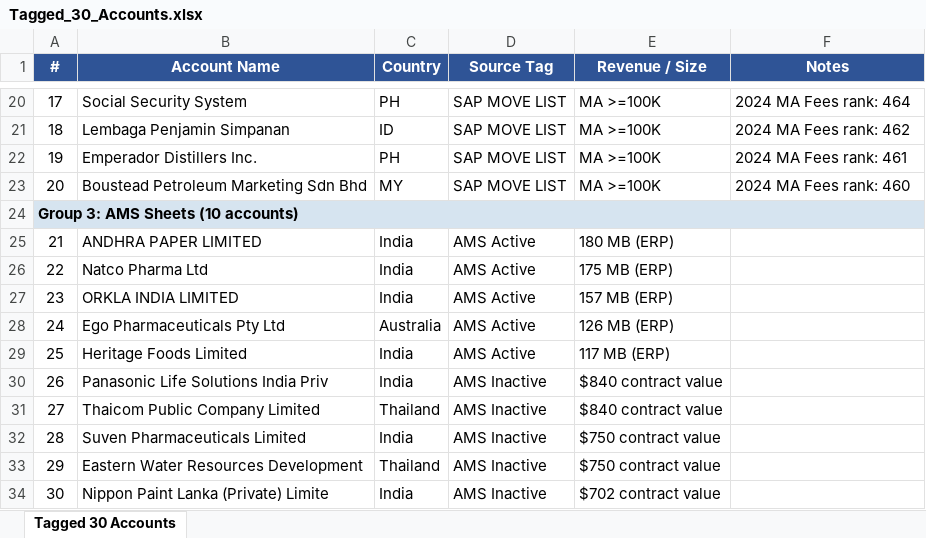
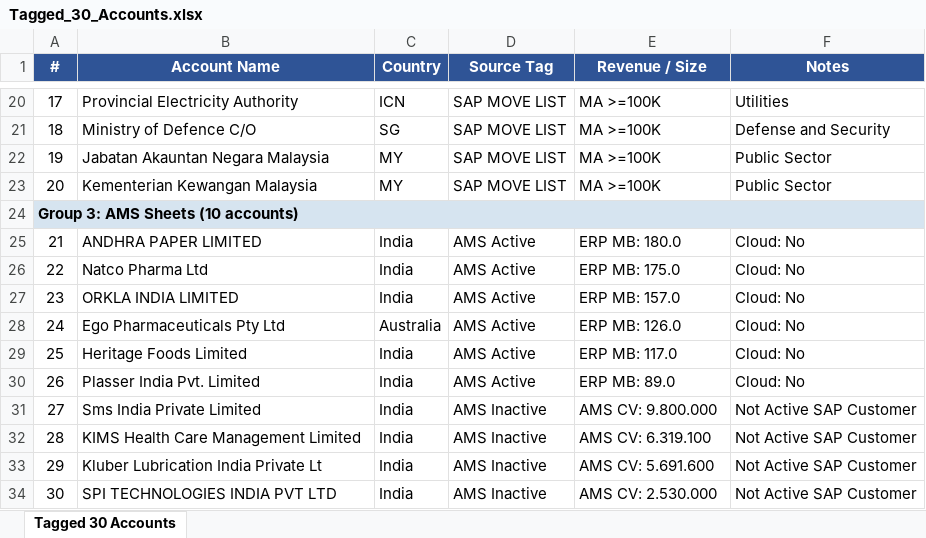
Before and after one commit to bhartiya75/ntt, an Excel workbook: backend/analysis/Tagged_30_Accounts.xlsx, sheet Tagged 30 Accounts, drawn as a sheet; only a part is shown, gaps mark what is left out; values as stored, in another font and other column widths than the file's, no borders; the diff covers the shown part only; the diff names each change by its address in the sheet, - before the commit and + after, or states it on an @@ line.

```diff
--- a/backend/analysis/Tagged_30_Accounts.xlsx (sheet Tagged 30 Accounts)
+++ b/backend/analysis/Tagged_30_Accounts.xlsx (sheet Tagged 30 Accounts)
-B20 (Account Name): Social Security System
+B20 (Account Name): Provincial Electricity Authority
-C20 (Country): PH
+C20 (Country): ICN
-F20 (Notes): 2024 MA Fees rank: 464
+F20 (Notes): Utilities
-B21 (Account Name): Lembaga Penjamin Simpanan
+B21 (Account Name): Ministry of Defence C/O
-C21 (Country): ID
+C21 (Country): SG
-F21 (Notes): 2024 MA Fees rank: 462
+F21 (Notes): Defense and Security
-B22 (Account Name): Emperador Distillers Inc.
+B22 (Account Name): Jabatan Akauntan Negara Malaysia
-C22 (Country): PH
+C22 (Country): MY
-F22 (Notes): 2024 MA Fees rank: 461
+F22 (Notes): Public Sector
-B23 (Account Name): Boustead Petroleum Marketing Sdn Bhd
+B23 (Account Name): Kementerian Kewangan Malaysia
-F23 (Notes): 2024 MA Fees rank: 460
+F23 (Notes): Public Sector
-E25 (Revenue / Size): 180 MB (ERP)
+E25 (Revenue / Size): ERP MB: 180.0
-F25:F30 (Notes): (empty)
+F25:F30 (Notes): Cloud: No
-E26 (Revenue / Size): 175 MB (ERP)
+E26 (Revenue / Size): ERP MB: 175.0
-E27 (Revenue / Size): 157 MB (ERP)
+E27 (Revenue / Size): ERP MB: 157.0
-E28 (Revenue / Size): 126 MB (ERP)
+E28 (Revenue / Size): ERP MB: 126.0
-E29 (Revenue / Size): 117 MB (ERP)
+E29 (Revenue / Size): ERP MB: 117.0
-B30 (Account Name): Panasonic Life Solutions India Priv
+B30 (Account Name): Plasser India Pvt. Limited
-D30 (Source Tag): AMS Inactive
+D30 (Source Tag): AMS Active
-E30 (Revenue / Size): $840 contract value
+E30 (Revenue / Size): ERP MB: 89.0
-B31 (Account Name): Thaicom Public Company Limited
+B31 (Account Name): Sms India Private Limited
-C31 (Country): Thailand
+C31 (Country): India
-E31 (Revenue / Size): $840 contract value
+E31 (Revenue / Size): AMS CV: 9.800.000
-F31:F34 (Notes): (empty)
+F31:F34 (Notes): Not Active SAP Customer
-B32 (Account Name): Suven Pharmaceuticals Limited
+B32 (Account Name): KIMS Health Care Management Limited
-E32 (Revenue / Size): $750 contract value
+E32 (Revenue / Size): AMS CV: 6.319.100
-B33 (Account Name): Eastern Water Resources Development
+B33 (Account Name): Kluber Lubrication India Private Lt
-C33 (Country): Thailand
+C33 (Country): India
-E33 (Revenue / Size): $750 contract value
+E33 (Revenue / Size): AMS CV: 5.691.600
-B34 (Account Name): Nippon Paint Lanka (Private) Limite
+B34 (Account Name): SPI TECHNOLOGIES INDIA PVT LTD
-E34 (Revenue / Size): $702 contract value
+E34 (Revenue / Size): AMS CV: 2.530.000
```
Also changed, not shown: 35 edited cells elsewhere in this sheet.
